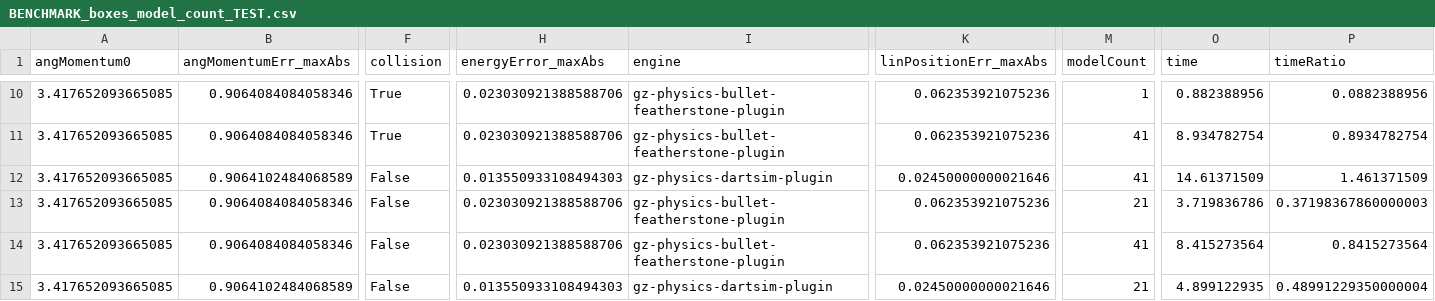
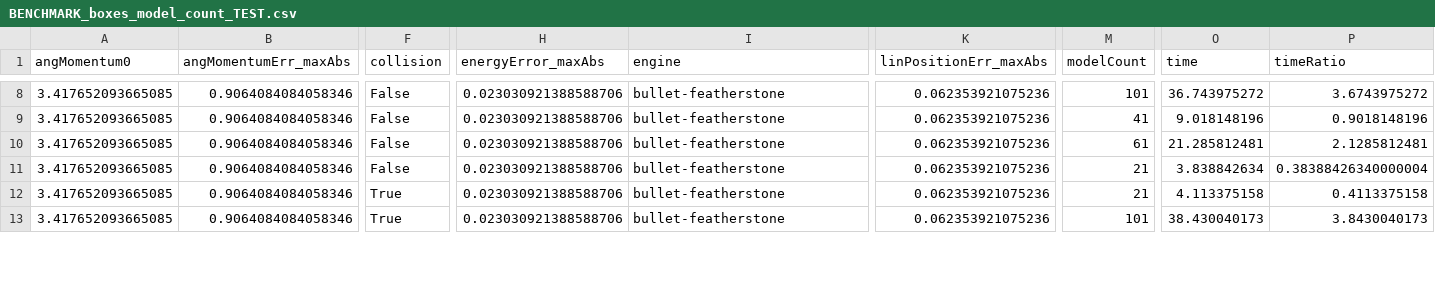
Before and after one commit to yaswanth1701/simulation_benchmark, a CSV file: test_results/BENCHMARK_boxes_model_count_TEST.csv, drawn as a sheet; only a part is shown, gaps mark what is left out; addresses are those after the commit; the diff covers the shown part only; the diff names each change by its address in the sheet, - before the commit and + after, or states it on an @@ line.

```diff
--- a/test_results/BENCHMARK_boxes_model_count_TEST.csv
+++ b/test_results/BENCHMARK_boxes_model_count_TEST.csv
-F8:F9 (collision): True
+F8:F9 (collision): False
-I8:I9 (engine): gz-physics-bullet-featherstone-plugin
+I8:I9 (engine): bullet-featherstone
-M8 (modelCount): 1
+M8 (modelCount): 101
-O8 (time): 0.882388956
+O8 (time): 36.743975272
-P8 (timeRatio): 0.0882388956
+P8 (timeRatio): 3.6743975272
-O9 (time): 8.934782754
+O9 (time): 9.018148196
-P9 (timeRatio): 0.8934782754
+P9 (timeRatio): 0.9018148196
-B10 (angMomentumErr_maxAbs): 0.9064102484068589
+B10 (angMomentumErr_maxAbs): 0.9064084084058346
-H10 (energyError_maxAbs): 0.013550933108494303
+H10 (energyError_maxAbs): 0.023030921388588706
-I10 (engine): gz-physics-dartsim-plugin
+I10 (engine): bullet-featherstone
-K10 (linPositionErr_maxAbs): 0.02450000000021646
+K10 (linPositionErr_maxAbs): 0.062353921075236
-M10 (modelCount): 41
+M10 (modelCount): 61
-O10 (time): 14.61371509
+O10 (time): 21.285812481
-P10 (timeRatio): 1.461371509
+P10 (timeRatio): 2.1285812481
-I11:I12 (engine): gz-physics-bullet-featherstone-plugin
+I11:I12 (engine): bullet-featherstone
-O11 (time): 3.719836786
+O11 (time): 3.838842634
-P11 (timeRatio): 0.37198367860000003
+P11 (timeRatio): 0.38388426340000004
-F12:F13 (collision): False
+F12:F13 (collision): True
-M12 (modelCount): 41
+M12 (modelCount): 21
-O12 (time): 8.415273564
+O12 (time): 4.113375158
-P12 (timeRatio): 0.8415273564
+P12 (timeRatio): 0.4113375158
-B13 (angMomentumErr_maxAbs): 0.9064102484068589
+B13 (angMomentumErr_maxAbs): 0.9064084084058346
-H13 (energyError_maxAbs): 0.013550933108494303
+H13 (energyError_maxAbs): 0.023030921388588706
-I13 (engine): gz-physics-dartsim-plugin
+I13 (engine): bullet-featherstone
-K13 (linPositionErr_maxAbs): 0.02450000000021646
+K13 (linPositionErr_maxAbs): 0.062353921075236
-M13 (modelCount): 21
+M13 (modelCount): 101
-O13 (time): 4.899122935
+O13 (time): 38.430040173
-P13 (timeRatio): 0.48991229350000004
+P13 (timeRatio): 3.8430040173
```
Also changed, not shown: 2 added rows, 2 removed rows and 83 edited cells elsewhere in this file, test_results/BENCHMARK_boxes_dt_TEST.csv, 3 other files.
